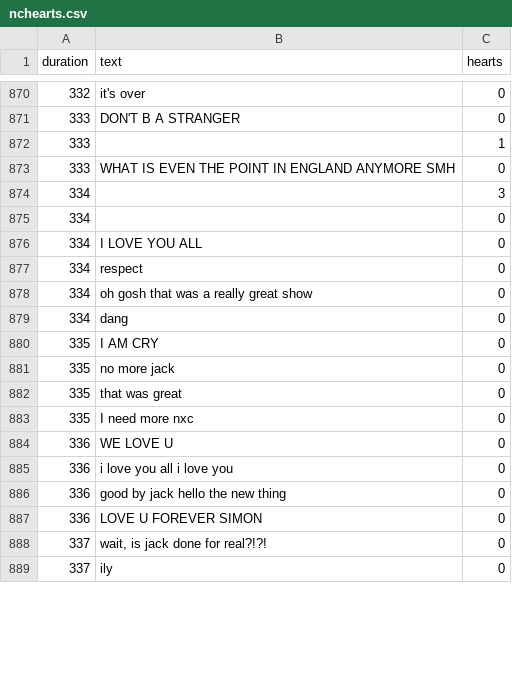
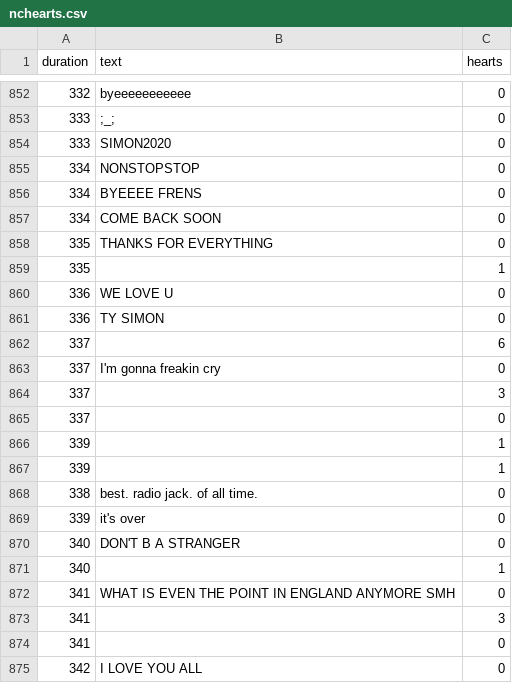
Before and after one commit to HawkinsJM/hearts, a CSV file: assets/nchearts.csv, drawn as a sheet; only a part is shown, gaps mark what is left out; the diff covers the shown part only.

```diff
--- a/assets/nchearts.csv
+++ b/assets/nchearts.csv
@@ -870,20 +852,24 @@ duration,text,hearts
-332,it's over,0
-333,DON'T B A STRANGER,0
-333,,1
-333,WHAT IS EVEN THE POINT IN ENGLAND ANYMORE SMH,0
-334,,3
-334,,0
-334,I LOVE YOU ALL,0
-334,respect ,0
-334,oh gosh that was a really great show,0
-334,dang,0
-335,I AM CRY,0
-335,no more jack,0
-335,that was great,0
-335,I need more nxc,0
+332,byeeeeeeeeeee,0
+333,;_;,0
+333,SIMON2020,0
+334,NONSTOPSTOP,0
+334,BYEEEE FRENS,0
+334,COME BACK SOON,0
+335,THANKS FOR EVERYTHING,0
+335,,1
 336,WE LOVE U,0
-336,i love you all i love you,0
-336,good by jack hello the new thing,0
-336,LOVE U FOREVER SIMON,0
-337,"wait, is jack done for real?!?!",0
-337,ily ,0
+336,TY SIMON,0
+337,,6
+337,I'm gonna freakin cry,0
+337,,3
+337,,0
+339,,1
+339,,1
+338,best. radio jack. of all time.,0
+339,it's over,0
+340,DON'T B A STRANGER,0
+340,,1
+341,WHAT IS EVEN THE POINT IN ENGLAND ANYMORE SMH,0
+341,,3
+341,,0
+342,I LOVE YOU ALL,0
```
Also changed, not shown: 13 added rows, 18 removed rows and 18 edited cells elsewhere in this file, 1 other file.
